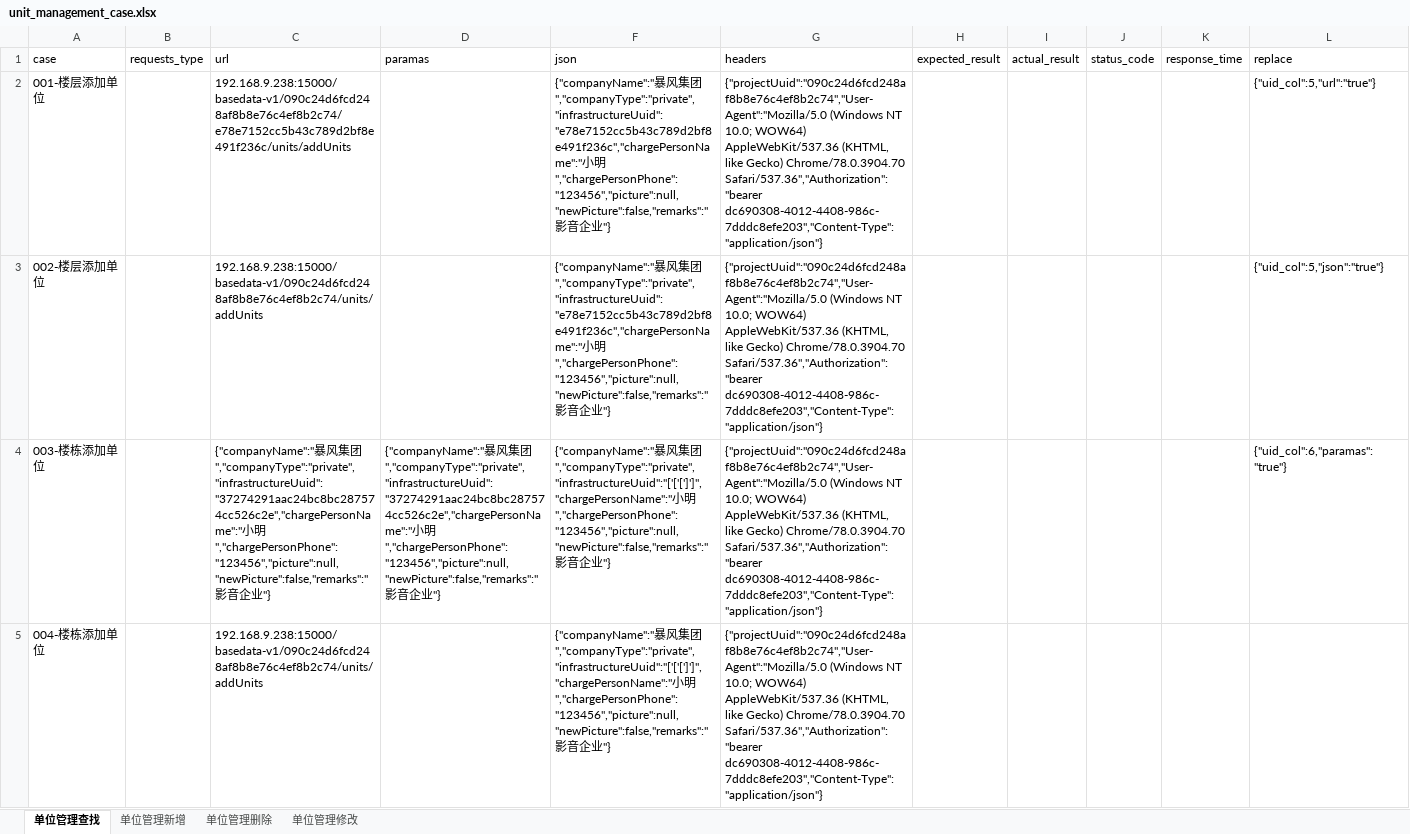
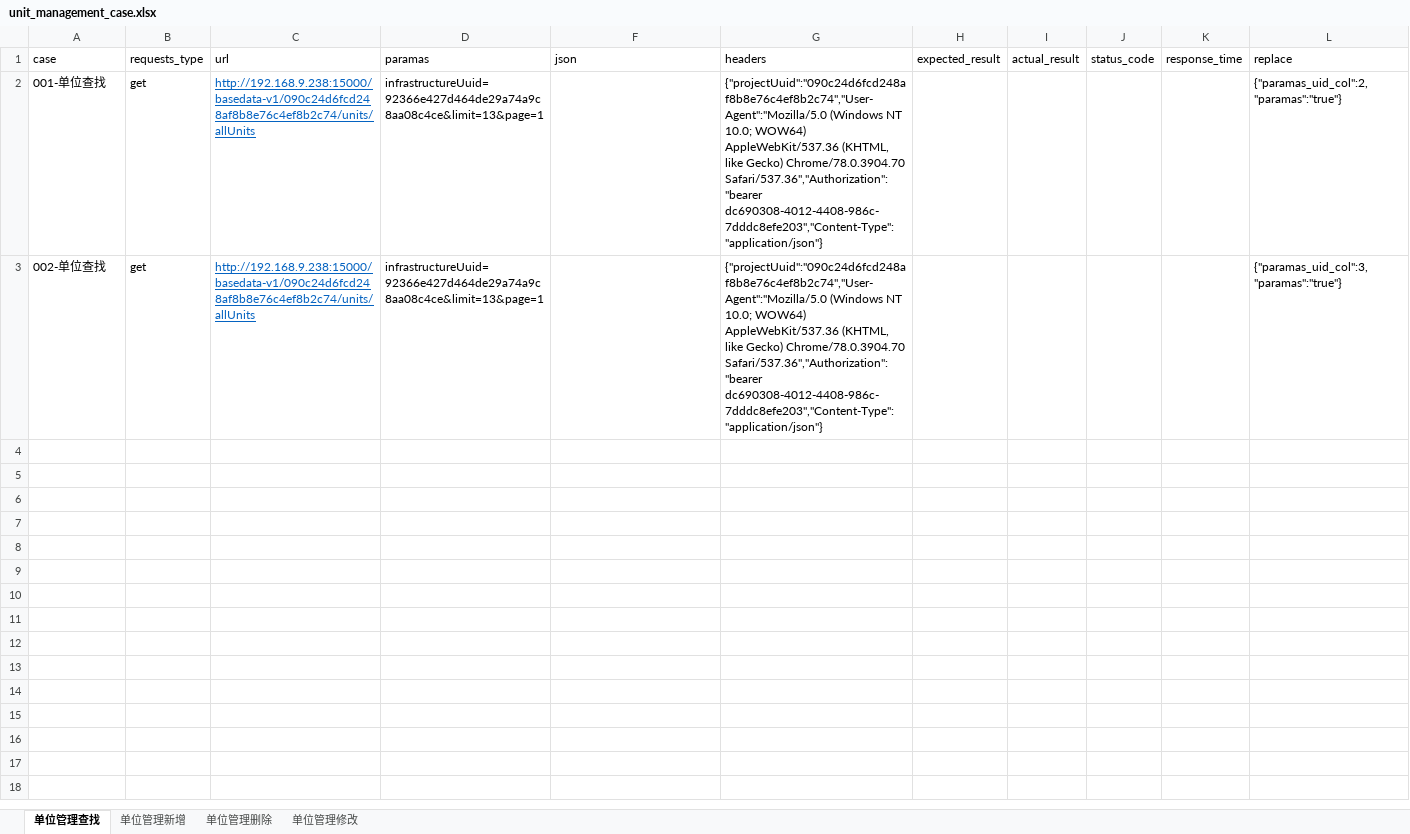
Before and after one commit to Ma-KaiQiang/Auto-interface_test, an Excel workbook: data/unit_management/unit_management_case.xlsx, sheet 单位管理查找, drawn as a sheet; values as stored, in another font and other column widths than the file's, no borders; removed rows and columns are numbered as before the commit, all else as after; the diff names each change by its address in the sheet, - before the commit and + after, or states it on an @@ line.

```diff
--- a/data/unit_management/unit_management_case.xlsx (sheet 单位管理查找)
+++ b/data/unit_management/unit_management_case.xlsx (sheet 单位管理查找)
-row 2: 001-楼层添加单位 |  | 192.168.9.238:15000/basedata-v1/090c24d6fcd248af8b8e76c4ef8b2c74/e78e7152cc5b43c789d2bf8e491f236c/units/addUnits |  | {"companyName":"暴风集团","companyType":"private","infrastructureUuid":"e78e7152cc5b43c789d2bf8e491f236c","chargePersonName":"小明","chargePersonPhone":"123456","picture":null,"newPicture":false,"remarks":"影音企业"} | {"projectUuid":"090c24d6fcd248af8b8e76c4ef8b2c74","User-Agent":"Mozilla/5.0 (Windows NT 10.0; WOW64) AppleWebKit/537.36 (KHTML, like Gecko) Chrome/78.0.3904.70 Safari/537.36","Authorization":"bearer dc690308-4012-4408-986c-7dddc8efe203","Content-Type":"application/json"} |  |  |  |  | {"uid_col":5,"url":"true"}
-row 3: 002-楼层添加单位 |  | 192.168.9.238:15000/basedata-v1/090c24d6fcd248af8b8e76c4ef8b2c74/units/addUnits |  | {"companyName":"暴风集团","companyType":"private","infrastructureUuid":"e78e7152cc5b43c789d2bf8e491f236c","chargePersonName":"小明","chargePersonPhone":"123456","picture":null,"newPicture":false,"remarks":"影音企业"} | {"projectUuid":"090c24d6fcd248af8b8e76c4ef8b2c74","User-Agent":"Mozilla/5.0 (Windows NT 10.0; WOW64) AppleWebKit/537.36 (KHTML, like Gecko) Chrome/78.0.3904.70 Safari/537.36","Authorization":"bearer dc690308-4012-4408-986c-7dddc8efe203","Content-Type":"application/json"} |  |  |  |  | {"uid_col":5,"json":"true"}
-row 4: 003-楼栋添加单位 |  | {"companyName":"暴风集团","companyType":"private","infrastructureUuid":"37274291aac24bc8bc287574cc526c2e","chargePersonName":"小明","chargePersonPhone":"123456","picture":null,"newPicture":false,"remarks":"影音企业"} | {"companyName":"暴风集团","companyType":"private","infrastructureUuid":"37274291aac24bc8bc287574cc526c2e","chargePersonName":"小明","chargePersonPhone":"123456","picture":null,"newPicture":false,"remarks":"影音企业"} | {"companyName":"暴风集团","companyType":"private","infrastructureUuid":"['['[']']","chargePersonName":"小明","chargePersonPhone":"123456","picture":null,"newPicture":false,"remarks":"影音企业"} | {"projectUuid":"090c24d6fcd248af8b8e76c4ef8b2c74","User-Agent":"Mozilla/5.0 (Windows NT 10.0; WOW64) AppleWebKit/537.36 (KHTML, like Gecko) Chrome/78.0.3904.70 Safari/537.36","Authorization":"bearer dc690308-4012-4408-986c-7dddc8efe203","Content-Type":"application/json"} |  |  |  |  | {"uid_col":6,"paramas":"true"}
-row 5: 004-楼栋添加单位 |  | 192.168.9.238:15000/basedata-v1/090c24d6fcd248af8b8e76c4ef8b2c74/units/addUnits |  | {"companyName":"暴风集团","companyType":"private","infrastructureUuid":"['['[']']","chargePersonName":"小明","chargePersonPhone":"123456","picture":null,"newPicture":false,"remarks":"影音企业"} | {"projectUuid":"090c24d6fcd248af8b8e76c4ef8b2c74","User-Agent":"Mozilla/5.0 (Windows NT 10.0; WOW64) AppleWebKit/537.36 (KHTML, like Gecko) Chrome/78.0.3904.70 Safari/537.36","Authorization":"bearer dc690308-4012-4408-986c-7dddc8efe203","Content-Type":"application/json"}
+row 2: 001-单位查找 | get | http://192.168.9.238:15000/basedata-v1/090c24d6fcd248af8b8e76c4ef8b2c74/units/allUnits | infrastructureUuid=92366e427d464de29a74a9c8aa08c4ce&limit=13&page=1 |  | {"projectUuid":"090c24d6fcd248af8b8e76c4ef8b2c74","User-Agent":"Mozilla/5.0 (Windows NT 10.0; WOW64) AppleWebKit/537.36 (KHTML, like Gecko) Chrome/78.0.3904.70 Safari/537.36","Authorization":"bearer dc690308-4012-4408-986c-7dddc8efe203","Content-Type":"application/json"} |  |  |  |  | {"paramas_uid_col":2,"paramas":"true"}
+row 3: 002-单位查找 | get | http://192.168.9.238:15000/basedata-v1/090c24d6fcd248af8b8e76c4ef8b2c74/units/allUnits | infrastructureUuid=92366e427d464de29a74a9c8aa08c4ce&limit=13&page=1 |  | {"projectUuid":"090c24d6fcd248af8b8e76c4ef8b2c74","User-Agent":"Mozilla/5.0 (Windows NT 10.0; WOW64) AppleWebKit/537.36 (KHTML, like Gecko) Chrome/78.0.3904.70 Safari/537.36","Authorization":"bearer dc690308-4012-4408-986c-7dddc8efe203","Content-Type":"application/json"} |  |  |  |  | {"paramas_uid_col":3,"paramas":"true"}
```
Also changed, not shown: sheet 单位管理修改, sheet 单位管理删除, sheet 单位管理新增, data/infrastructure/infrastructure_uuid.xlsx, 6 other files.
